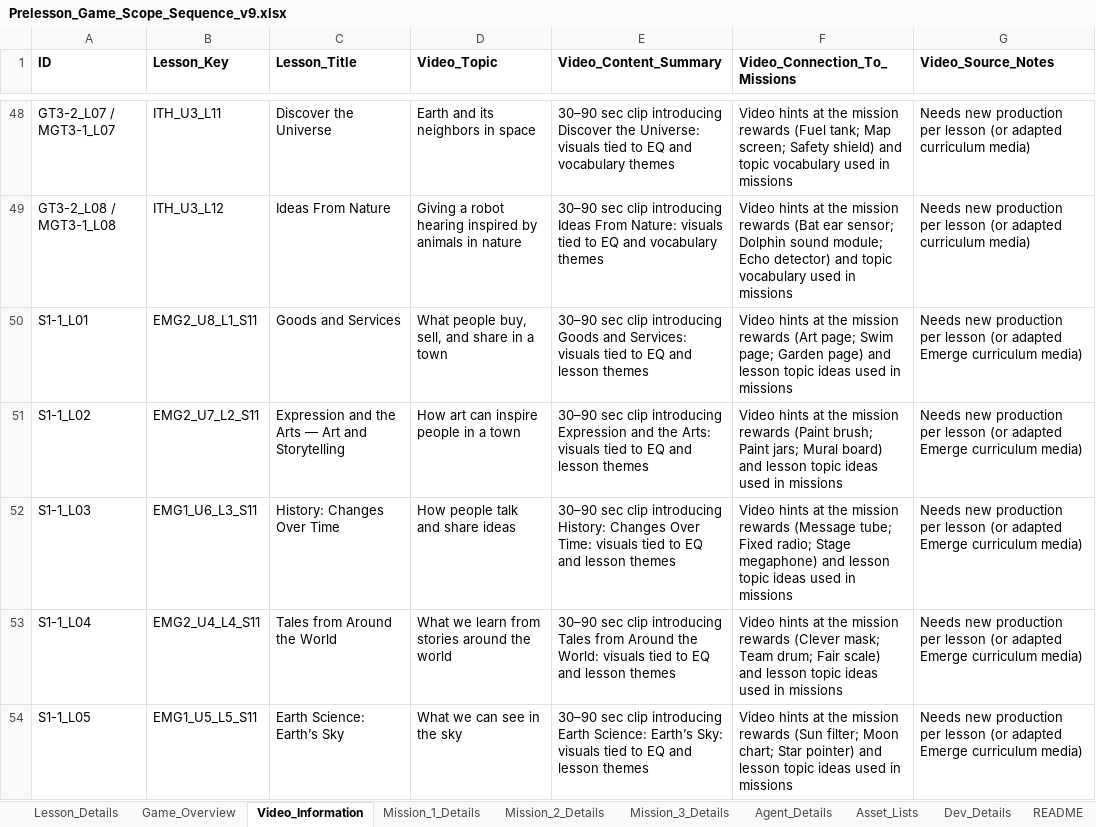
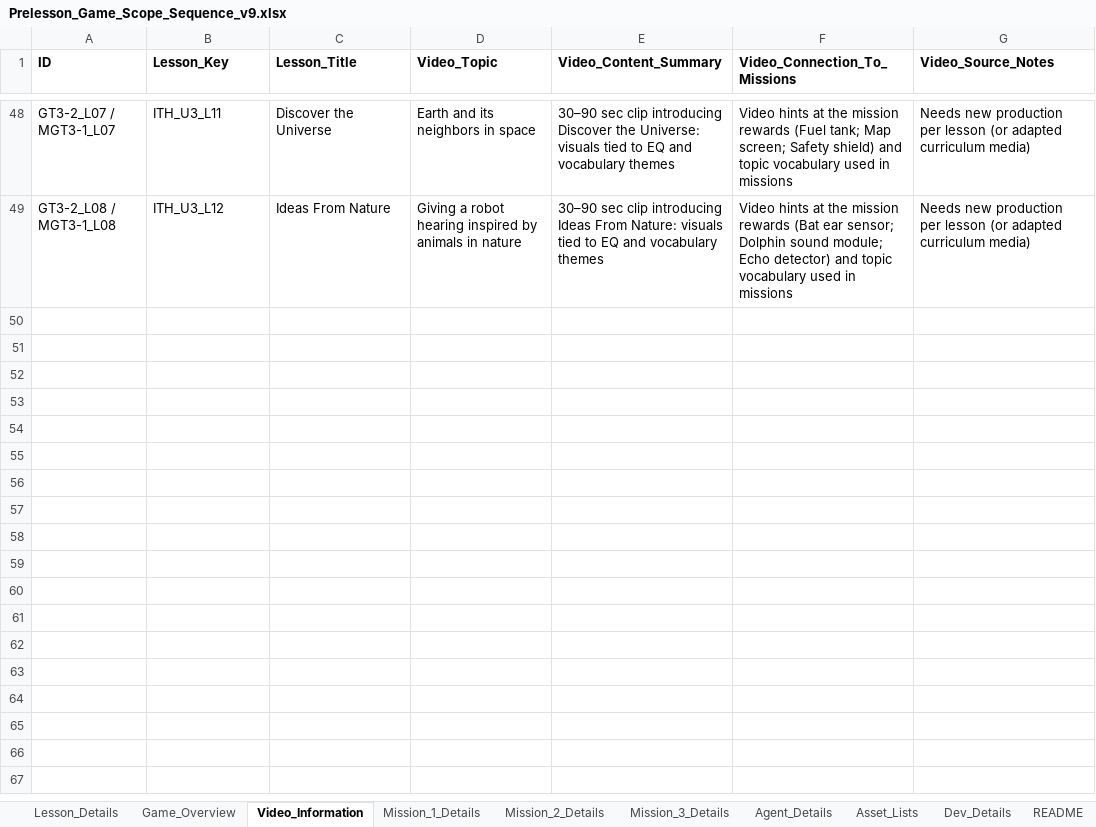
Before and after one commit to brianbunch-poly/prelesson-scope-sequence, an Excel workbook: Prelesson_Game_Scope_Sequence_v9.xlsx, sheet Video_Information, drawn as a sheet; only a part is shown, gaps mark what is left out; values as stored, in another font and other column widths than the file's, no borders; the diff covers the shown part only; the diff names each change by its address in the sheet, - before the commit and + after, or states it on an @@ line.

```diff
--- a/Prelesson_Game_Scope_Sequence_v9.xlsx (sheet Video_Information)
+++ b/Prelesson_Game_Scope_Sequence_v9.xlsx (sheet Video_Information)
-row 50: S1-1_L01 | EMG2_U8_L1_S11 | Goods and Services | What people buy, sell, and share in a town | 30–90 sec clip introducing Goods and Services: visuals tied to EQ and lesson themes | Video hints at the mission rewards (Art page; Swim page; Garden page) and lesson topic ideas used in missions | Needs new production per lesson (or adapted Emerge curriculum media)
-row 51: S1-1_L02 | EMG2_U7_L2_S11 | Expression and the Arts — Art and Storytelling | How art can inspire people in a town | 30–90 sec clip introducing Expression and the Arts: visuals tied to EQ and lesson themes | Video hints at the mission rewards (Paint brush; Paint jars; Mural board) and lesson topic ideas used in missions | Needs new production per lesson (or adapted Emerge curriculum media)
-row 52: S1-1_L03 | EMG1_U6_L3_S11 | History: Changes Over Time | How people talk and share ideas | 30–90 sec clip introducing History: Changes Over Time: visuals tied to EQ and lesson themes | Video hints at the mission rewards (Message tube; Fixed radio; Stage megaphone) and lesson topic ideas used in missions | Needs new production per lesson (or adapted Emerge curriculum media)
-row 53: S1-1_L04 | EMG2_U4_L4_S11 | Tales from Around the World | What we learn from stories around the world | 30–90 sec clip introducing Tales from Around the World: visuals tied to EQ and lesson themes | Video hints at the mission rewards (Clever mask; Team drum; Fair scale) and lesson topic ideas used in missions | Needs new production per lesson (or adapted Emerge curriculum media)
-row 54: S1-1_L05 | EMG1_U5_L5_S11 | Earth Science: Earth’s Sky | What we can see in the sky | 30–90 sec clip introducing Earth Science: Earth’s Sky: visuals tied to EQ and lesson themes | Video hints at the mission rewards (Sun filter; Moon chart; Star pointer) and lesson topic ideas used in missions | Needs new production per lesson (or adapted Emerge curriculum media)
```
Also changed, not shown: 43 removed rows elsewhere in this sheet, sheet Asset_Lists, sheet Mission_2_Details, sheet Agent_Details, sheet Game_Overview, sheet Lesson_Details, sheet Dev_Details, 2 more sheets, 1 other file.
